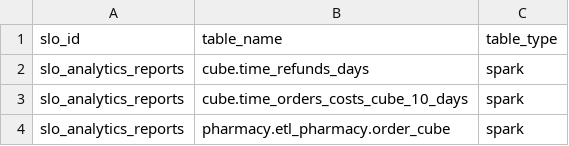
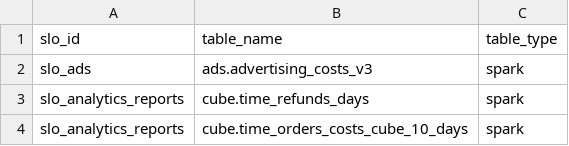
Before and after one commit to david-but-its-daweed/dbt-spark-models, a CSV file: analytics/dbt/seeds/slo_tables_seed.csv, drawn as a sheet; only a part is shown; the shorter side is filled out with more unchanged rows.

```diff
--- a/analytics/dbt/seeds/slo_tables_seed.csv
+++ b/analytics/dbt/seeds/slo_tables_seed.csv
@@ -1,2 +1,3 @@
 slo_id,table_name,table_type
+slo_ads,ads.advertising_costs_v3,spark
 slo_analytics_reports,cube.time_refunds_days,spark
```
Also changed, not shown: analytics/dbt/seeds/slo_details_seed.csv.
